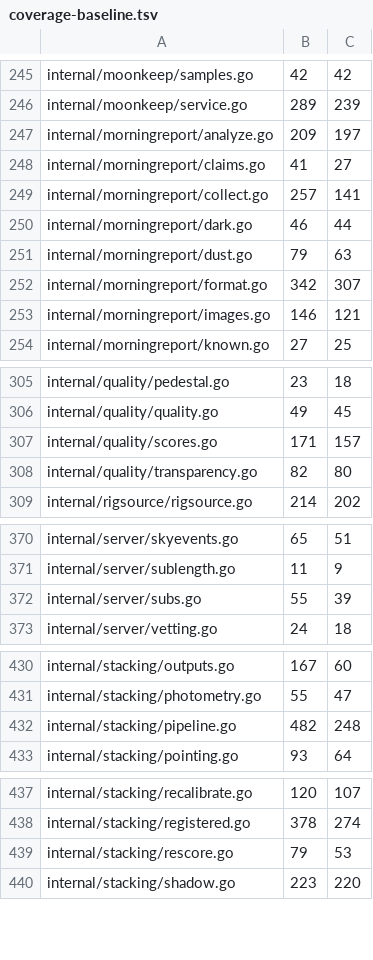
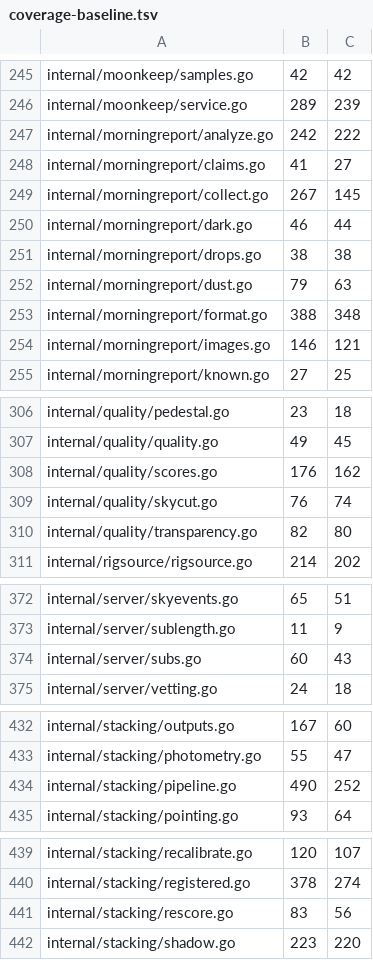
Before and after one commit to USA-RedDragon/astro-stacker, a TSV file: .github/coverage-baseline.tsv, drawn as a sheet; only a part is shown, gaps mark what is left out; the diff covers the shown part only.

```diff
--- a/.github/coverage-baseline.tsv
+++ b/.github/coverage-baseline.tsv
@@ -246,8 +246,9 @@ internal/moonkeep/samples.go	42	42
 internal/moonkeep/service.go	289	239
-internal/morningreport/analyze.go	209	197
+internal/morningreport/analyze.go	242	222
 internal/morningreport/claims.go	41	27
-internal/morningreport/collect.go	257	141
+internal/morningreport/collect.go	267	145
 internal/morningreport/dark.go	46	44
+internal/morningreport/drops.go	38	38
 internal/morningreport/dust.go	79	63
-internal/morningreport/format.go	342	307
+internal/morningreport/format.go	388	348
 internal/morningreport/images.go	146	121
@@ -306,3 +307,4 @@ internal/quality/pedestal.go	23	18
 internal/quality/quality.go	49	45
-internal/quality/scores.go	171	157
+internal/quality/scores.go	176	162
+internal/quality/skycut.go	76	74
 internal/quality/transparency.go	82	80
@@ -371,3 +373,3 @@ internal/server/skyevents.go	65	51
 internal/server/sublength.go	11	9
-internal/server/subs.go	55	39
+internal/server/subs.go	60	43
 internal/server/vetting.go	24	18
@@ -431,3 +433,3 @@ internal/stacking/outputs.go	167	60
 internal/stacking/photometry.go	55	47
-internal/stacking/pipeline.go	482	248
+internal/stacking/pipeline.go	490	252
 internal/stacking/pointing.go	93	64
@@ -438,3 +440,3 @@ internal/stacking/recalibrate.go	120	107
 internal/stacking/registered.go	378	274
-internal/stacking/rescore.go	79	53
+internal/stacking/rescore.go	83	56
 internal/stacking/shadow.go	223	220
```
Also changed, not shown: 5 edited cells elsewhere in this file.
